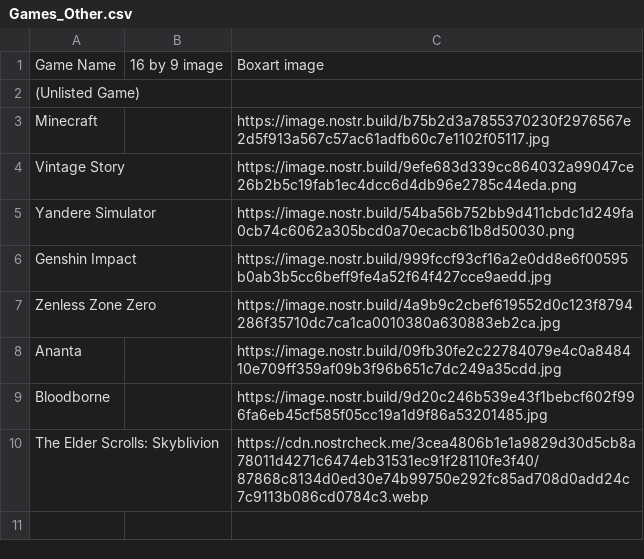
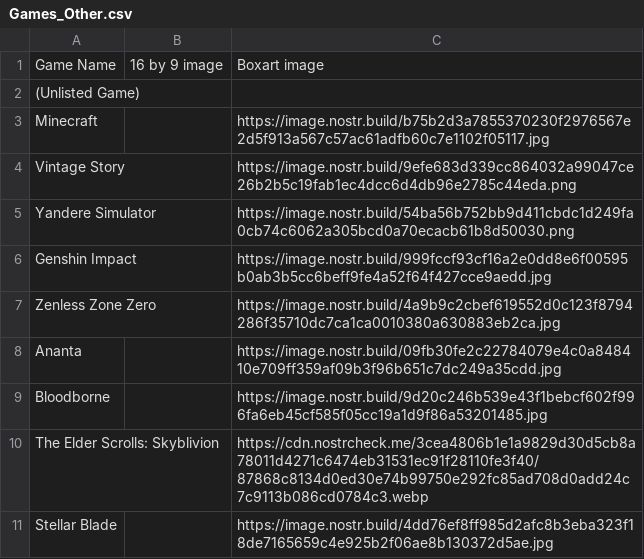
Before and after one commit to DEGMods/DEG-Mods, a CSV file: src/assets/games/Games_Other.csv, drawn as a sheet.

```diff
--- a/src/assets/games/Games_Other.csv
+++ b/src/assets/games/Games_Other.csv
@@ -10 +10,2 @@ Bloodborne,,https://image.nostr.build/9d20c246b539e43f1bebcf602f996fa6eb45cf585f
 The Elder Scrolls: Skyblivion,,https://cdn.nostrcheck.me/3cea4806b1e1a9829d30d5cb8a78011d4271c6474eb31531ec91f28110fe3f40/87868c8134d0ed30e74b99750e292fc85ad708d0add24c7c9113b086cd0784c3.webp
+Stellar Blade,,https://image.nostr.build/4dd76ef8ff985d2afc8b3eba323f18de7165659c4e925b2f06ae8b130372d5ae.jpg
```
Also changed, not shown: 15 other files.
